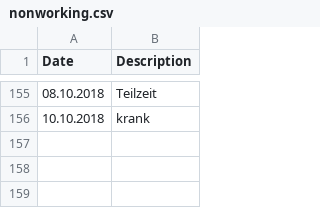
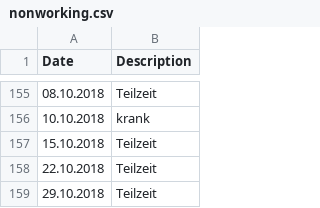
Before and after one commit to hebrinkmann/toggl2sheet, a CSV file: src/main/resources/nonworking.csv, drawn as a sheet; only a part is shown, gaps mark what is left out.

Commit message:
Oktober 2018

```diff
--- a/src/main/resources/nonworking.csv
+++ b/src/main/resources/nonworking.csv
@@ -156 +156,4 @@ Date;Description
 10.10.2018;krank
+15.10.2018;Teilzeit
+22.10.2018;Teilzeit
+29.10.2018;Teilzeit
```
